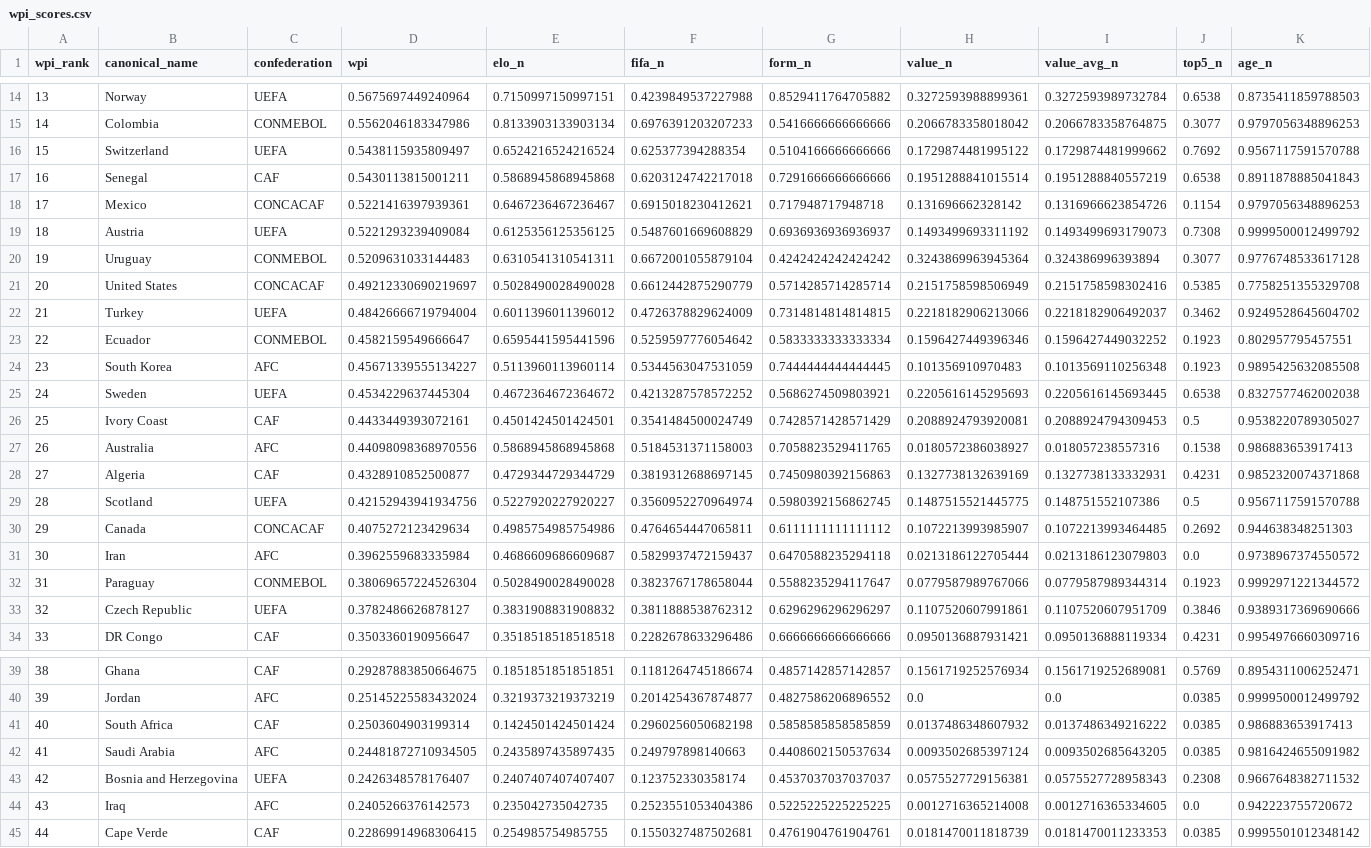
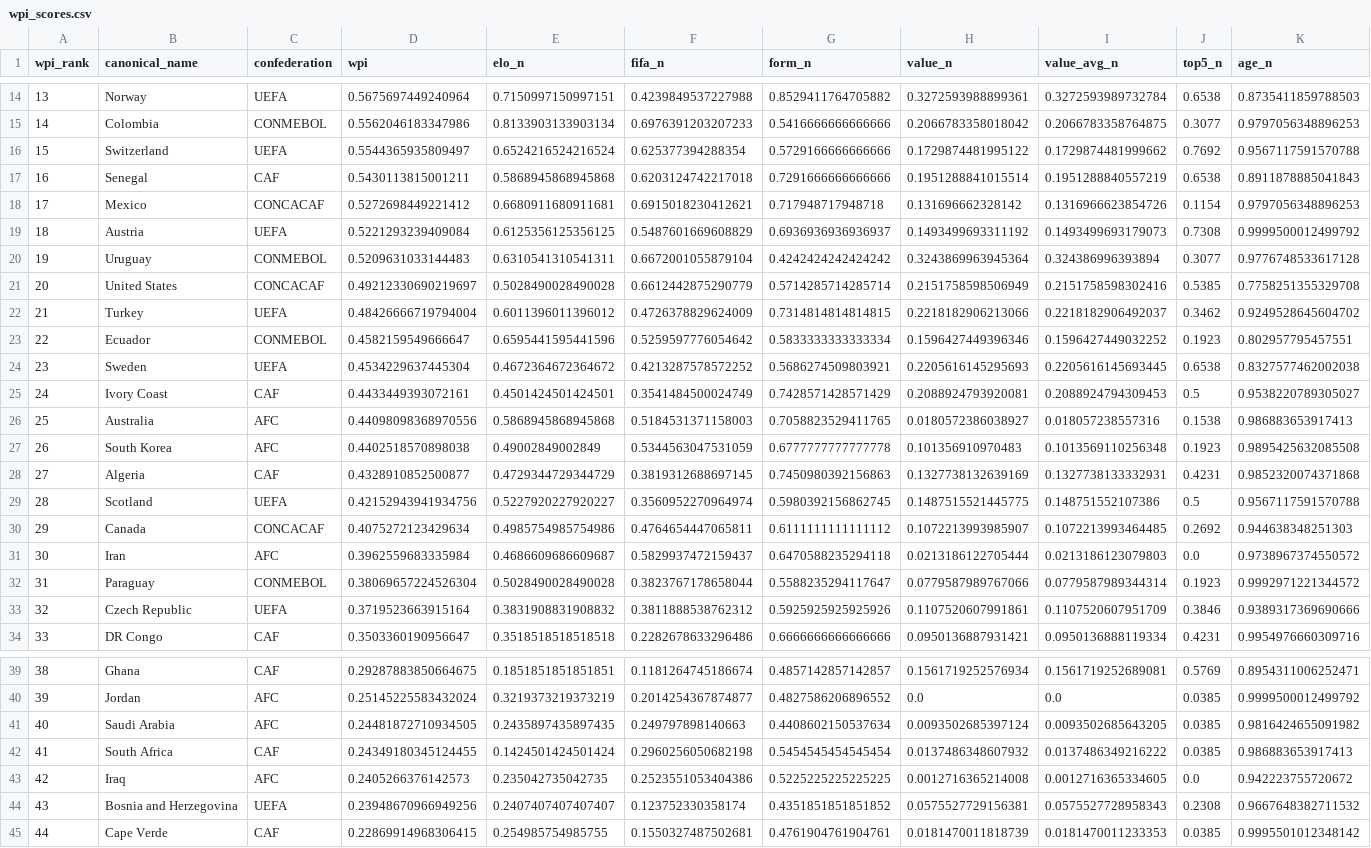
Before and after one commit to jamoji-ai/world-cup-predictor-pro, a CSV file: data/processed/wpi_scores.csv, drawn as a sheet; only a part is shown, gaps mark what is left out; removed rows and columns are numbered as before the commit, all else as after; rows hold the shown columns only; the diff names each change by its address in the sheet, - before the commit and + after, or states it on an @@ line.

```diff
--- a/data/processed/wpi_scores.csv
+++ b/data/processed/wpi_scores.csv
-D16 (wpi): 0.5438115935809497
+D16 (wpi): 0.5544365935809497
-G16 (form_n): 0.5104166666666666
+G16 (form_n): 0.5729166666666666
-D18 (wpi): 0.5221416397939361
+D18 (wpi): 0.5272698449221412
-E18 (elo_n): 0.6467236467236467
+E18 (elo_n): 0.6680911680911681
-row 24: 23 | South Korea | AFC | 0.45671339555134227 | 0.5113960113960114 | 0.5344563047531059 | 0.7444444444444445 | 0.101356910970483 | 0.1013569110256348 | 0.1923 | 0.9895425632085508
-A24 (wpi_rank): 24
+A24 (wpi_rank): 23
-A25 (wpi_rank): 25
+A25 (wpi_rank): 24
-A26 (wpi_rank): 26
+A26 (wpi_rank): 25
+row 27: 26 | South Korea | AFC | 0.4402518570898038 | 0.49002849002849 | 0.5344563047531059 | 0.6777777777777778 | 0.101356910970483 | 0.1013569110256348 | 0.1923 | 0.9895425632085508
-D33 (wpi): 0.3782486626878127
+D33 (wpi): 0.3719523663915164
-G33 (form_n): 0.6296296296296297
+G33 (form_n): 0.5925925925925926
-row 41: 40 | South Africa | CAF | 0.2503604903199314 | 0.1424501424501424 | 0.2960256050682198 | 0.5858585858585859 | 0.0137486348607932 | 0.0137486349216222 | 0.0385 | 0.986883653917413
-A41 (wpi_rank): 41
+A41 (wpi_rank): 40
-row 43: 42 | Bosnia and Herzegovina | UEFA | 0.2426348578176407 | 0.2407407407407407 | 0.123752330358174 | 0.4537037037037037 | 0.0575527729156381 | 0.0575527728958343 | 0.2308 | 0.9667648382711532
+row 42: 41 | South Africa | CAF | 0.24349180345124455 | 0.1424501424501424 | 0.2960256050682198 | 0.5454545454545454 | 0.0137486348607932 | 0.0137486349216222 | 0.0385 | 0.986883653917413
-A43 (wpi_rank): 43
+A43 (wpi_rank): 42
+row 44: 43 | Bosnia and Herzegovina | UEFA | 0.23948670966949256 | 0.2407407407407407 | 0.123752330358174 | 0.4351851851851852 | 0.0575527729156381 | 0.0575527728958343 | 0.2308 | 0.9667648382711532
```
Also changed, not shown: data/processed/teams_master.csv, data/raw/elo_ratings.csv, 4 other files.
